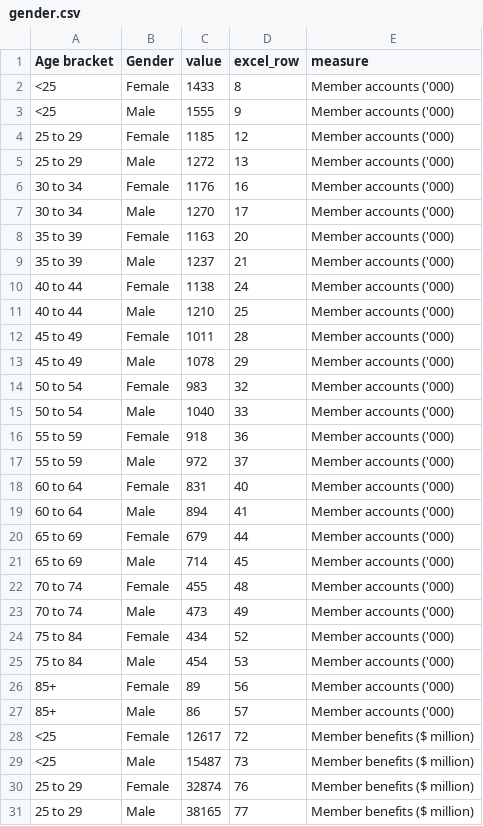
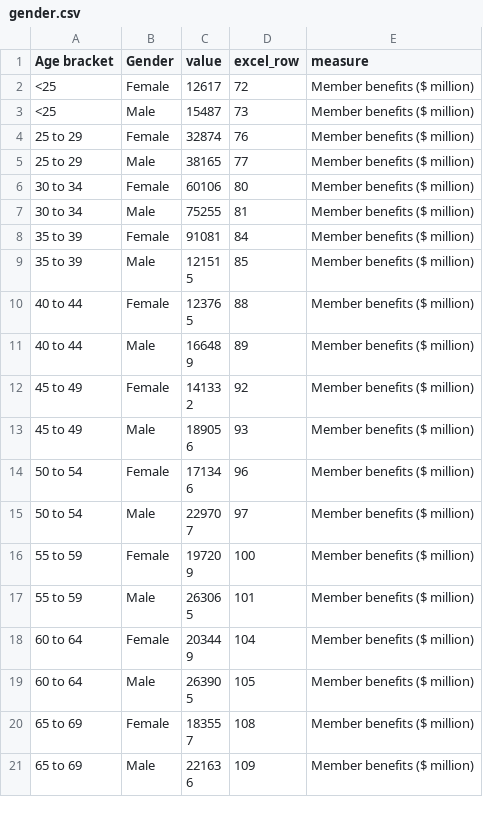
Before and after one commit to decentlydonedata/superannuation, a CSV file: src/data/clean/gender.csv, drawn as a sheet; only a part is shown; the shorter side is filled out with more unchanged rows.

```diff
--- a/src/data/clean/gender.csv
+++ b/src/data/clean/gender.csv
@@ -1,28 +1,2 @@
 Age bracket,Gender,value,excel_row,measure
-<25,Female,1433,8,Member accounts ('000)
-<25,Male,1555,9,Member accounts ('000)
-25 to 29,Female,1185,12,Member accounts ('000)
-25 to 29,Male,1272,13,Member accounts ('000)
-30 to 34,Female,1176,16,Member accounts ('000)
-30 to 34,Male,1270,17,Member accounts ('000)
-35 to 39,Female,1163,20,Member accounts ('000)
-35 to 39,Male,1237,21,Member accounts ('000)
-40 to 44,Female,1138,24,Member accounts ('000)
-40 to 44,Male,1210,25,Member accounts ('000)
-45 to 49,Female,1011,28,Member accounts ('000)
-45 to 49,Male,1078,29,Member accounts ('000)
-50 to 54,Female,983,32,Member accounts ('000)
-50 to 54,Male,1040,33,Member accounts ('000)
-55 to 59,Female,918,36,Member accounts ('000)
-55 to 59,Male,972,37,Member accounts ('000)
-60 to 64,Female,831,40,Member accounts ('000)
-60 to 64,Male,894,41,Member accounts ('000)
-65 to 69,Female,679,44,Member accounts ('000)
-65 to 69,Male,714,45,Member accounts ('000)
-70 to 74,Female,455,48,Member accounts ('000)
-70 to 74,Male,473,49,Member accounts ('000)
-75 to 84,Female,434,52,Member accounts ('000)
-75 to 84,Male,454,53,Member accounts ('000)
-85+,Female,89,56,Member accounts ('000)
-85+,Male,86,57,Member accounts ('000)
 <25,Female,12617,72,Member benefits ($ million)
```
Also changed, not shown: src/data/clean/state_balances_map.csv, 16 other files.
